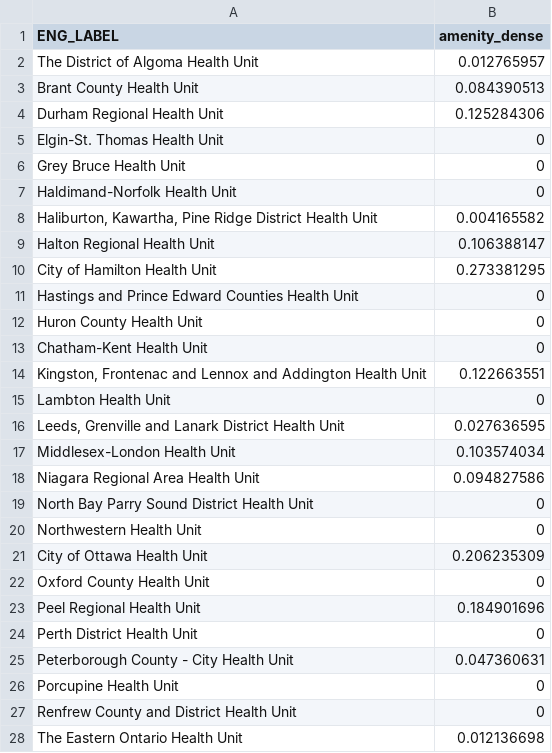
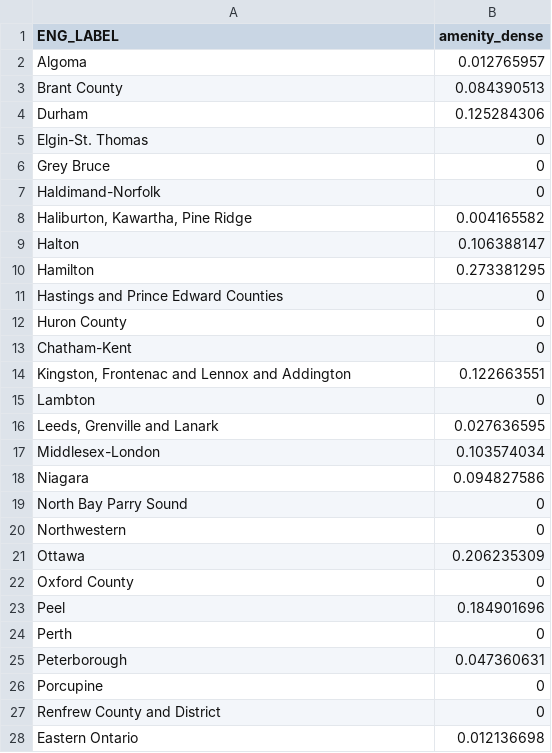
Before and after one commit to CSBP-CPSE/MDS-Capstone-2020, a CSV file: d3/kt/data/prox3.csv, drawn as a sheet; only a part is shown; the diff covers the shown part only.

```diff
--- a/d3/kt/data/prox3.csv
+++ b/d3/kt/data/prox3.csv
@@ -1,28 +1,28 @@
 ENG_LABEL,amenity_dense
-The District of Algoma Health Unit,0.012765957
-Brant County Health Unit,0.084390513
-Durham Regional Health Unit,0.125284306
-Elgin-St. Thomas Health Unit,0
-Grey Bruce Health Unit,0
-Haldimand-Norfolk Health Unit,0
-"Haliburton, Kawartha, Pine Ridge District Health Unit",0.004165582
-Halton Regional Health Unit,0.106388147
-City of Hamilton Health Unit,0.273381295
-Hastings and Prince Edward Counties Health Unit,0
-Huron County Health Unit,0
-Chatham-Kent Health Unit,0
-"Kingston, Frontenac and Lennox and Addington Health Unit",0.122663551
-Lambton Health Unit,0
-"Leeds, Grenville and Lanark District Health Unit",0.027636595
-Middlesex-London Health Unit,0.103574034
-Niagara Regional Area Health Unit,0.094827586
-North Bay Parry Sound District Health Unit,0
-Northwestern Health Unit,0
-City of Ottawa Health Unit,0.206235309
-Oxford County Health Unit,0
-Peel Regional Health Unit,0.184901696
-Perth District Health Unit,0
-Peterborough County - City Health Unit,0.047360631
-Porcupine Health Unit,0
-Renfrew County and District Health Unit,0
-The Eastern Ontario Health Unit,0.012136698
+Algoma,0.012765957
+Brant County,0.084390513
+Durham,0.125284306
+Elgin-St. Thomas,0
+Grey Bruce,0
+Haldimand-Norfolk,0
+"Haliburton, Kawartha, Pine Ridge",0.004165582
+Halton,0.106388147
+Hamilton,0.273381295
+Hastings and Prince Edward Counties,0
+Huron County,0
+Chatham-Kent,0
+"Kingston, Frontenac and Lennox and Addington",0.122663551
+Lambton,0
+"Leeds, Grenville and Lanark",0.027636595
+Middlesex-London,0.103574034
+Niagara,0.094827586
+North Bay Parry Sound,0
+Northwestern,0
+Ottawa,0.206235309
+Oxford County,0
+Peel,0.184901696
+Perth,0
+Peterborough,0.047360631
+Porcupine,0
+Renfrew County and District,0
+Eastern Ontario,0.012136698
```
Also changed, not shown: 9 edited cells elsewhere in this file, 4 other files.
